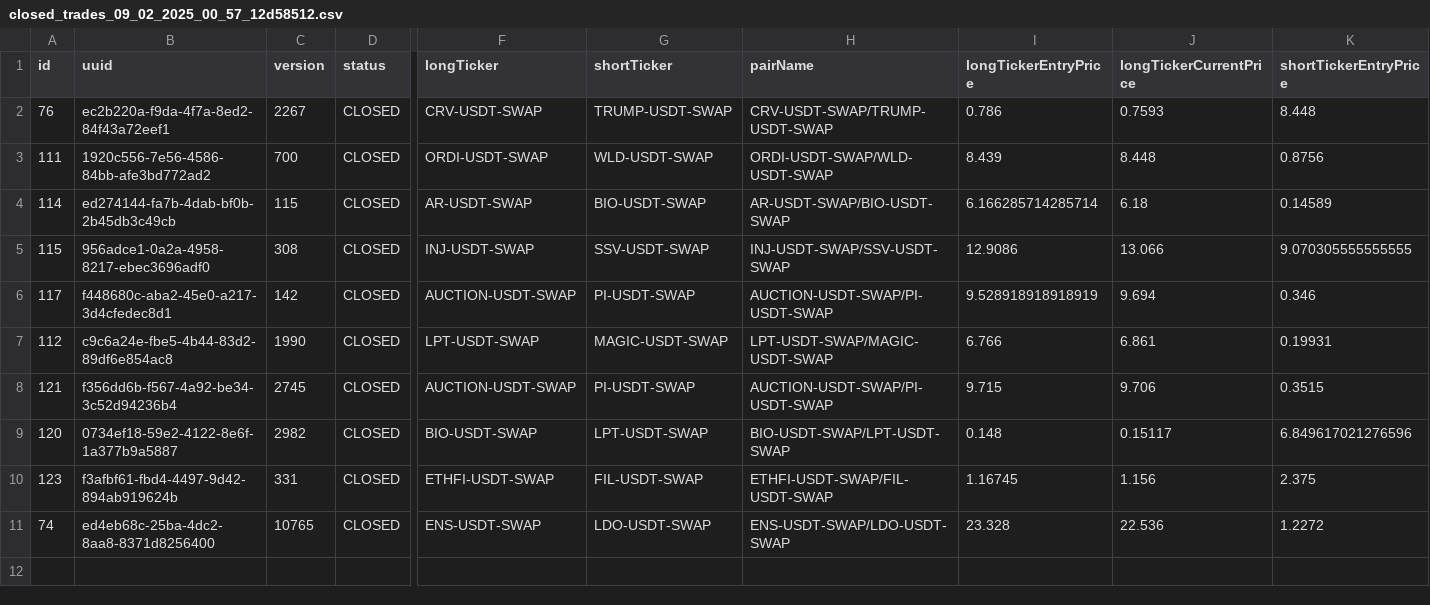
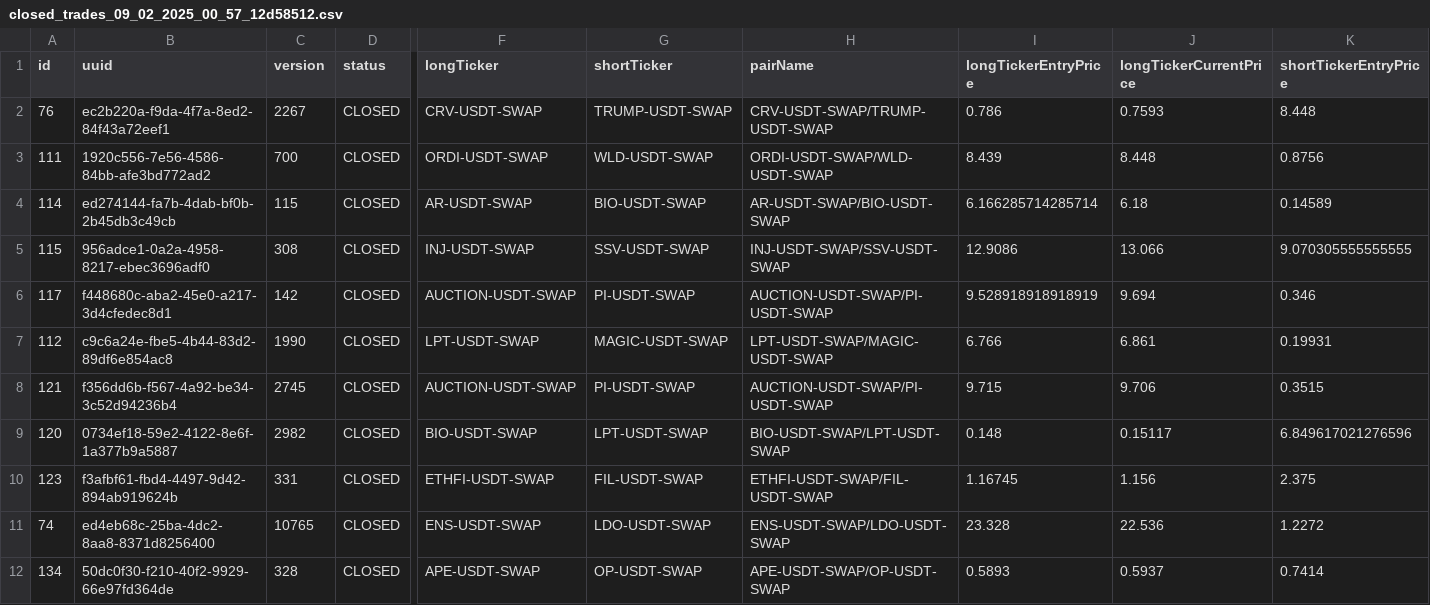
Before and after one commit to khilkevichigor/statarbitrage2, a CSV file: microservices/closed_trades_09_02_2025_00_57_12d58512.csv, drawn as a sheet; only a part is shown, gaps mark what is left out; rows hold the shown columns only; the diff names each change by its address in the sheet, - before the commit and + after, or states it on an @@ line.

```diff
--- a/microservices/closed_trades_09_02_2025_00_57_12d58512.csv
+++ b/microservices/closed_trades_09_02_2025_00_57_12d58512.csv
+row 12: 134 | 50dc0f30-f210-40f2-9929-66e97fd364de | 328 | CLOSED | APE-USDT-SWAP | OP-USDT-SWAP | APE-USDT-SWAP/OP-USDT-SWAP | 0.5893 | 0.5937 | 0.7414
```
Also changed, not shown: 1 other file.
